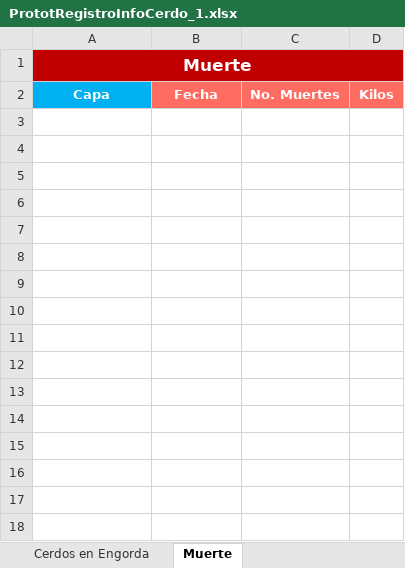
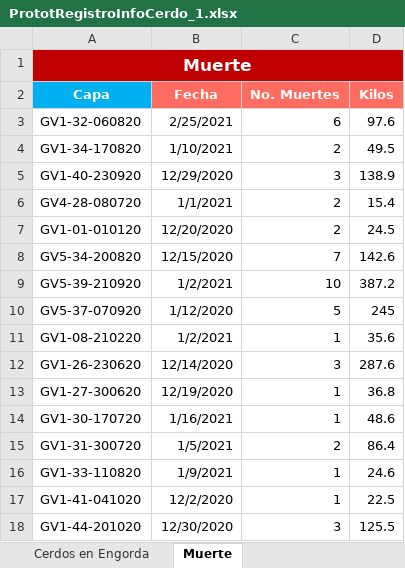
Before and after one commit to NatashaGamez/Granja, an Excel workbook: GV/FINAL/PrototiposRegistroTablero/PrototRegistroInfoCerdo_1.xlsx, sheet Muerte, drawn as a sheet; values as stored, in another font and other column widths than the file's, no borders; table styles not drawn; the diff names each change by its address in the sheet, - before the commit and + after, or states it on an @@ line.

```diff
--- a/GV/FINAL/PrototiposRegistroTablero/PrototRegistroInfoCerdo_1.xlsx (sheet Muerte)
+++ b/GV/FINAL/PrototiposRegistroTablero/PrototRegistroInfoCerdo_1.xlsx (sheet Muerte)
+row 3: GV1-32-060820 | 2/25/2021 | 6 | 97.6
+row 4: GV1-34-170820 | 1/10/2021 | 2 | 49.5
+row 5: GV1-40-230920 | 12/29/2020 | 3 | 138.9
+row 6: GV4-28-080720 | 1/1/2021 | 2 | 15.4
+row 7: GV1-01-010120 | 12/20/2020 | 2 | 24.5
+row 8: GV5-34-200820 | 12/15/2020 | 7 | 142.6
+row 9: GV5-39-210920 | 1/2/2021 | 10 | 387.2
+row 10: GV5-37-070920 | 1/12/2020 | 5 | 245
+row 11: GV1-08-210220 | 1/2/2021 | 1 | 35.6
+row 12: GV1-26-230620 | 12/14/2020 | 3 | 287.6
+row 13: GV1-27-300620 | 12/19/2020 | 1 | 36.8
+row 14: GV1-30-170720 | 1/16/2021 | 1 | 48.6
+row 15: GV1-31-300720 | 1/5/2021 | 2 | 86.4
+row 16: GV1-33-110820 | 1/9/2021 | 1 | 24.6
+row 17: GV1-41-041020 | 12/2/2020 | 1 | 22.5
+row 18: GV1-44-201020 | 12/30/2020 | 3 | 125.5
```
Also changed, not shown: sheet Cerdos en Destete, sheet Cerdos en Engorda.
